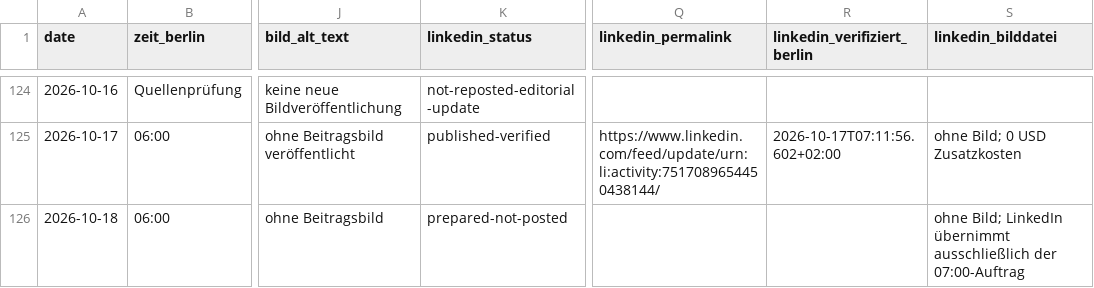
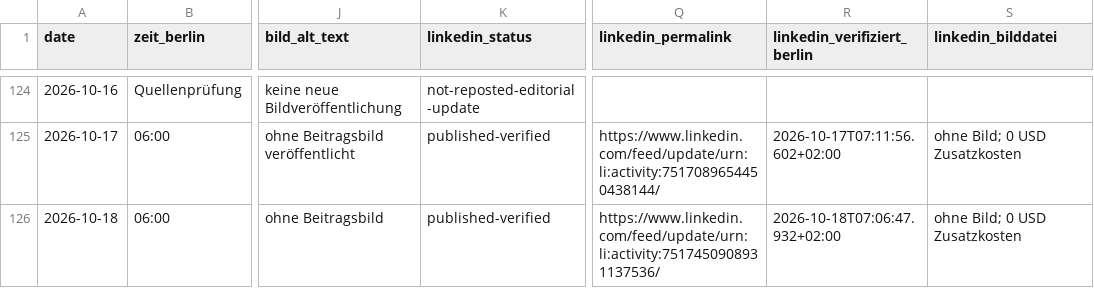
Before and after one commit to Chris-GD13/sv-netzwerk, a CSV file: sv-netzwerk/docs/fachbeitrag-veroeffentlichungsprotokoll.csv, drawn as a sheet; only a part is shown, gaps mark what is left out; the diff names each change by its address in the sheet, - before the commit and + after, or states it on an @@ line.

Commit message:
docs: LinkedIn Fensterkondensat live verifiziert [skip ci]

```diff
--- a/sv-netzwerk/docs/fachbeitrag-veroeffentlichungsprotokoll.csv
+++ b/sv-netzwerk/docs/fachbeitrag-veroeffentlichungsprotokoll.csv
-K126 (linkedin_status): prepared-not-posted
+K126 (linkedin_status): published-verified
-Q126 (linkedin_permalink): (empty)
+Q126 (linkedin_permalink): https://www.linkedin.com/feed/update/urn:li:activity:7517450908931137536/
-R126 (linkedin_verifiziert_berlin): (empty)
+R126 (linkedin_verifiziert_berlin): 2026-10-18T07:06:47.932+02:00
-S126 (linkedin_bilddatei): ohne Bild; LinkedIn übernimmt ausschließlich der 07:00-Auftrag
+S126 (linkedin_bilddatei): ohne Bild; 0 USD Zusatzkosten
```
Also changed, not shown: 8 other files.
